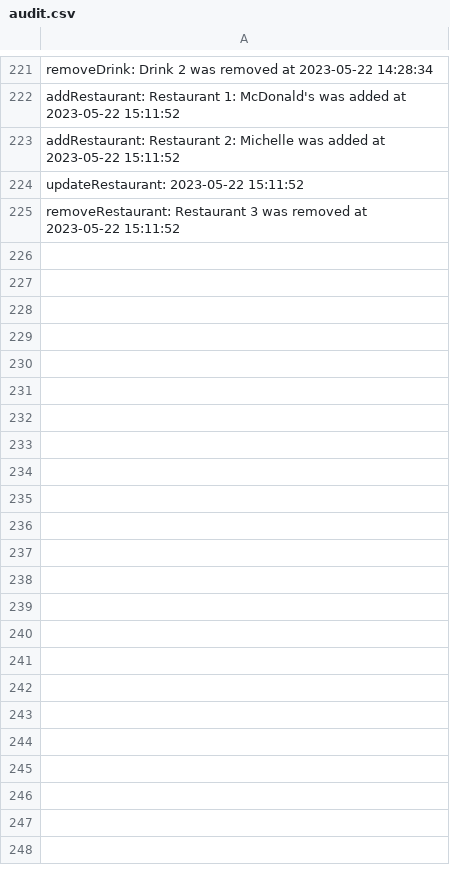
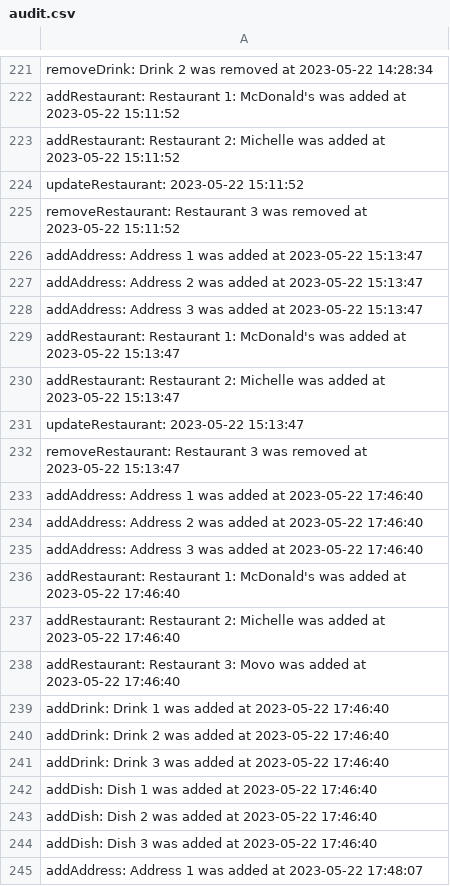
Before and after one commit to ralucarogoza/food-delivery-platform, a CSV file: out/production/Food Delivery Platform/utils/CSVfiles/audit.csv, drawn as a sheet; only a part is shown, gaps mark what is left out; the diff covers the shown part only; the diff names each change by its address in the sheet, - before the commit and + after, or states it on an @@ line.

```diff
--- a/out/production/Food Delivery Platform/utils/CSVfiles/audit.csv
+++ b/out/production/Food Delivery Platform/utils/CSVfiles/audit.csv
+row 226: addAddress: Address 1 was added at 2023-05-22 15:13:47
+row 227: addAddress: Address 2 was added at 2023-05-22 15:13:47
+row 228: addAddress: Address 3 was added at 2023-05-22 15:13:47
+row 229: addRestaurant: Restaurant 1: McDonald's was added at 2023-05-22 15:13:47
+row 230: addRestaurant: Restaurant 2: Michelle was added at 2023-05-22 15:13:47
+row 231: updateRestaurant: 2023-05-22 15:13:47
+row 232: removeRestaurant: Restaurant 3 was removed at 2023-05-22 15:13:47
+row 233: addAddress: Address 1 was added at 2023-05-22 17:46:40
+row 234: addAddress: Address 2 was added at 2023-05-22 17:46:40
+row 235: addAddress: Address 3 was added at 2023-05-22 17:46:40
+row 236: addRestaurant: Restaurant 1: McDonald's was added at 2023-05-22 17:46:40
+row 237: addRestaurant: Restaurant 2: Michelle was added at 2023-05-22 17:46:40
+row 238: addRestaurant: Restaurant 3: Movo was added at 2023-05-22 17:46:40
+row 239: addDrink: Drink 1 was added at 2023-05-22 17:46:40
+row 240: addDrink: Drink 2 was added at 2023-05-22 17:46:40
+row 241: addDrink: Drink 3 was added at 2023-05-22 17:46:40
+row 242: addDish: Dish 1 was added at 2023-05-22 17:46:40
+row 243: addDish: Dish 2 was added at 2023-05-22 17:46:40
+row 244: addDish: Dish 3 was added at 2023-05-22 17:46:40
+row 245: addAddress: Address 1 was added at 2023-05-22 17:48:07
```
Also changed, not shown: 11 added rows elsewhere in this file, src/utils/CSVfiles/audit.csv, 33 other files.
